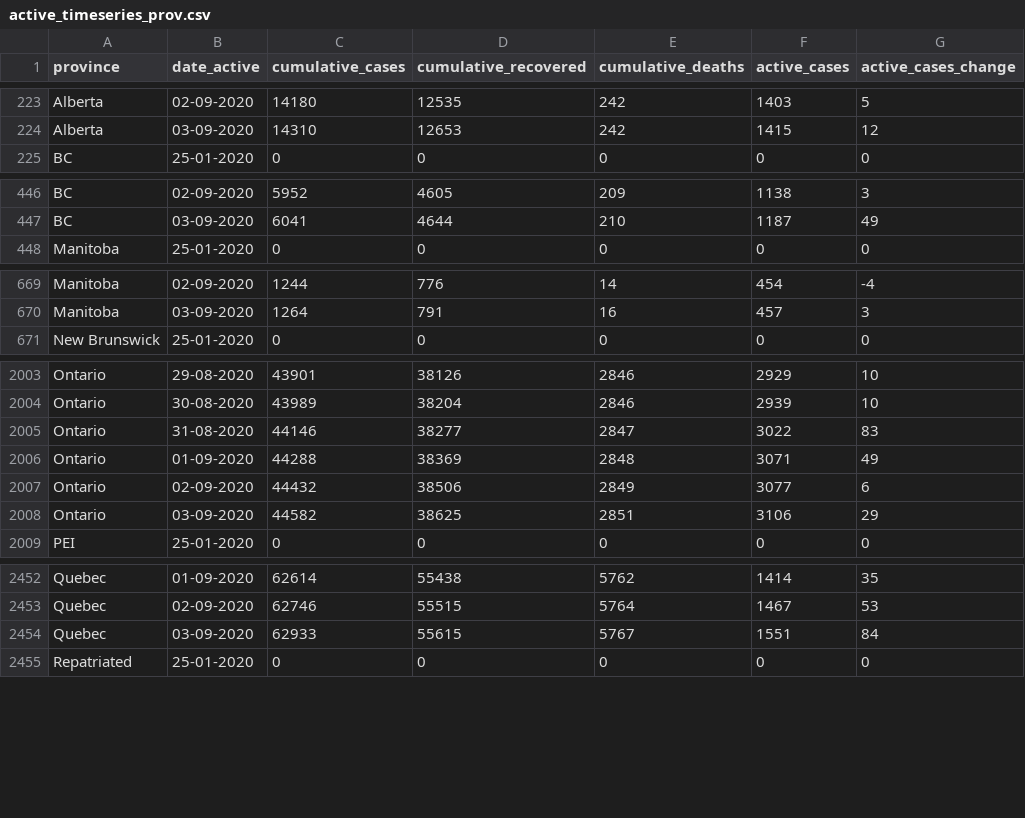
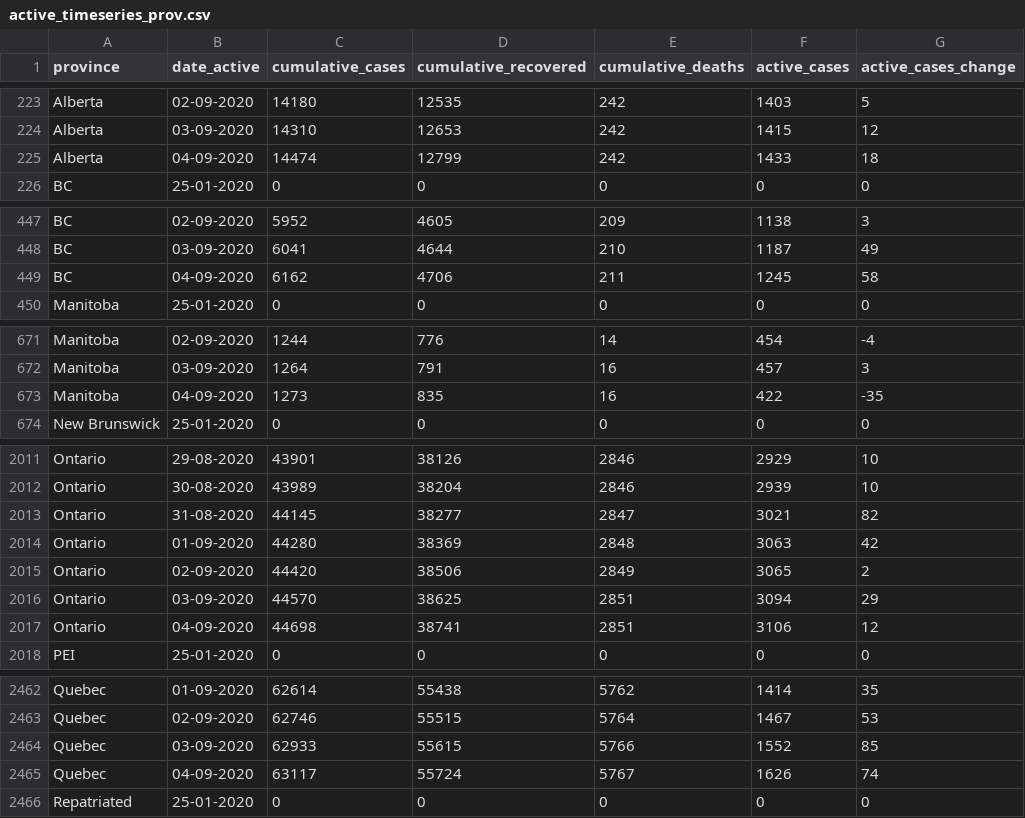
Before and after one commit to ccodwg/Covid19Canada, a CSV file: timeseries_prov/active_timeseries_prov.csv, drawn as a sheet; only a part is shown, gaps mark what is left out; the diff covers the shown part only.

```diff
--- a/timeseries_prov/active_timeseries_prov.csv
+++ b/timeseries_prov/active_timeseries_prov.csv
@@ -224,2 +224,3 @@
 "Alberta","03-09-2020",14310,12653,242,1415,12
+"Alberta","04-09-2020",14474,12799,242,1433,18
 "BC","25-01-2020",0,0,0,0,0
@@ -447,2 +448,3 @@
 "BC","03-09-2020",6041,4644,210,1187,49
+"BC","04-09-2020",6162,4706,211,1245,58
 "Manitoba","25-01-2020",0,0,0,0,0
@@ -670,2 +672,3 @@
 "Manitoba","03-09-2020",1264,791,16,457,3
+"Manitoba","04-09-2020",1273,835,16,422,-35
 "New Brunswick","25-01-2020",0,0,0,0,0
@@ -2004,6 +2012,7 @@
 "Ontario","30-08-2020",43989,38204,2846,2939,10
-"Ontario","31-08-2020",44146,38277,2847,3022,83
-"Ontario","01-09-2020",44288,38369,2848,3071,49
-"Ontario","02-09-2020",44432,38506,2849,3077,6
-"Ontario","03-09-2020",44582,38625,2851,3106,29
+"Ontario","31-08-2020",44145,38277,2847,3021,82
+"Ontario","01-09-2020",44280,38369,2848,3063,42
+"Ontario","02-09-2020",44420,38506,2849,3065,2
+"Ontario","03-09-2020",44570,38625,2851,3094,29
+"Ontario","04-09-2020",44698,38741,2851,3106,12
 "PEI","25-01-2020",0,0,0,0,0
@@ -2453,3 +2463,4 @@
 "Quebec","02-09-2020",62746,55515,5764,1467,53
-"Quebec","03-09-2020",62933,55615,5767,1551,84
+"Quebec","03-09-2020",62933,55615,5766,1552,85
+"Quebec","04-09-2020",63117,55724,5767,1626,74
 "Repatriated","25-01-2020",0,0,0,0,0
```
Also changed, not shown: 9 added rows elsewhere in this file, testing_cumulative.csv, timeseries_hr/cases_timeseries_hr.csv, 13 other files.
